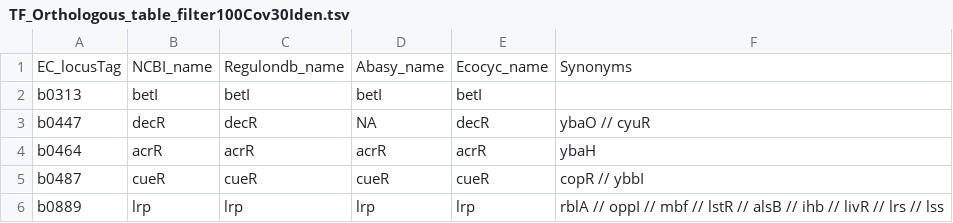
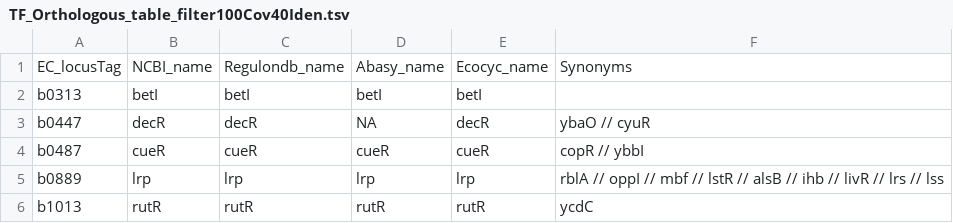
Before and after one commit to LedezmaTejeida-Lab/PutrescineAsSignalingMetabolite, a TSV file: 3_TRN/OrthologousTFInfo/TF_Orthologous_table_filter100Cov40Iden.tsv (was 3_TRN/OrthologousTFInfo/TF_Orthologous_table_filter100Cov30Iden.tsv), drawn as a sheet; only a part is shown; the shorter side is filled out with more unchanged rows; the diff covers the shown part only.

```diff
--- a/3_TRN/OrthologousTFInfo/TF_Orthologous_table_filter100Cov30Iden.tsv
+++ b/3_TRN/OrthologousTFInfo/TF_Orthologous_table_filter100Cov40Iden.tsv
@@ -3,3 +3,2 @@ b0313	betI	betI	betI	betI
 b0447	decR	decR	NA	decR	ybaO // cyuR
-b0464	acrR	acrR	acrR	acrR	ybaH
 b0487	cueR	cueR	cueR	cueR	copR // ybbI
```
Also changed, not shown: 12 removed rows elsewhere in this file, 3_TRN/OrthologousTFInfo/ECaaq_oTFs_DNAbinding_motifs_info.tsv, 3_TRN/OrthologousTFInfo/ECaaq_oTFs_motifs_info.tsv, 10 other files.
